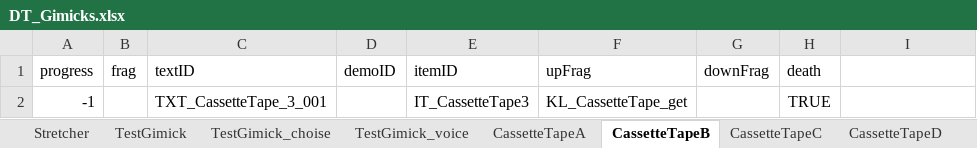
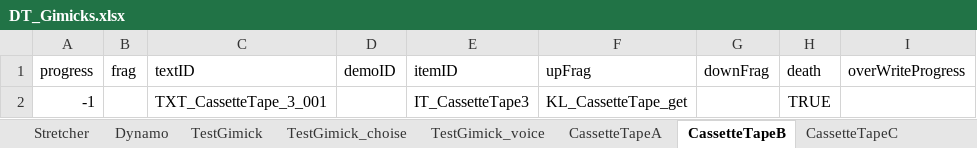
Before and after one commit to project-lavender/lavender, an Excel workbook: Assets/Tables/DT_Gimicks.xlsx, sheet CassetteTapeB, drawn as a sheet; values as stored, in another font and other column widths than the file's, no borders; the diff names each change by its address in the sheet, - before the commit and + after, or states it on an @@ line.

```diff
--- a/Assets/Tables/DT_Gimicks.xlsx (sheet CassetteTapeB)
+++ b/Assets/Tables/DT_Gimicks.xlsx (sheet CassetteTapeB)
+sheet tab: Dynamo
-I1: (empty)
+I1: overWriteProgress
```
Also changed, not shown: sheet Stretcher, sheet CassetteTapeC, sheet TestGimick_choise, sheet TestGimick_voice, sheet MemoO, sheet CassetteTapeD, 7 more sheets, 8 other files.
